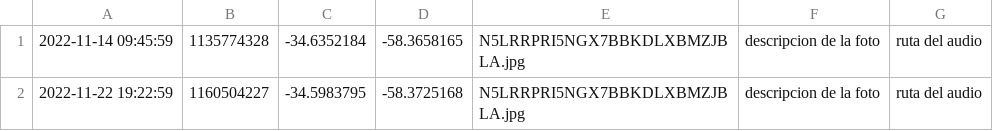
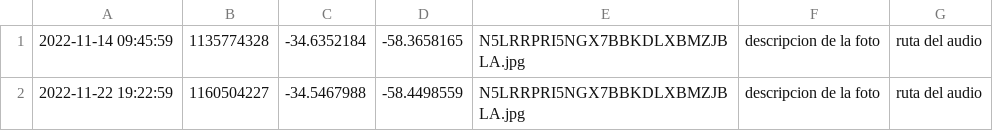
Before and after one commit to Nico-Florio/tp2, a CSV file: multas.csv, drawn as a sheet.

```diff
--- a/multas.csv
+++ b/multas.csv
@@ -1,2 +1,2 @@
 "2022-11-14 09:45:59", "1135774328", -34.6352184, -58.3658165, "N5LRRPRI5NGX7BBKDLXBMZJBLA.jpg", "descripcion de la foto", "ruta del audio"
-"2022-11-22 19:22:59", "1160504227", -34.5983795, -58.3725168, "N5LRRPRI5NGX7BBKDLXBMZJBLA.jpg", "descripcion de la foto", "ruta del audio"
+"2022-11-22 19:22:59", "1160504227", -34.5467988, -58.4498559, "N5LRRPRI5NGX7BBKDLXBMZJBLA.jpg", "descripcion de la foto", "ruta del audio"
```
Also changed, not shown: 2 other files.
